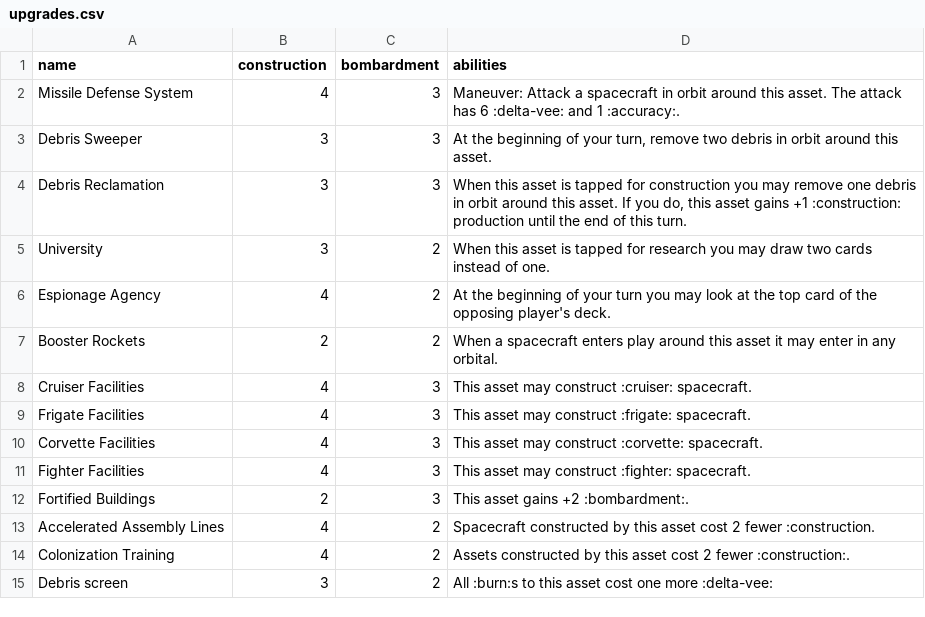
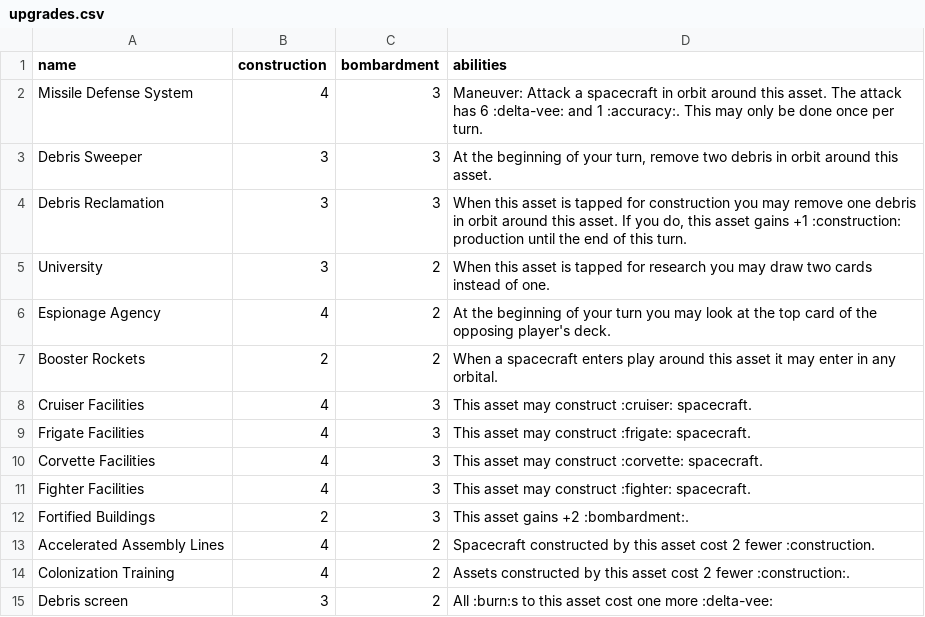
Before and after one commit to RocketPuppy/Retrograde, a CSV file: card_data/upgrades.csv, drawn as a sheet.

Commit message:
Missile defense system only fires once per turn.

```diff
--- a/card_data/upgrades.csv
+++ b/card_data/upgrades.csv
@@ -1,3 +1,3 @@
 name,construction,bombardment,abilities
-"Missile Defense System",4,3,"Maneuver: Attack a spacecraft in orbit around this asset. The attack has 6 :delta-vee: and 1 :accuracy:."
+"Missile Defense System",4,3,"Maneuver: Attack a spacecraft in orbit around this asset. The attack has 6 :delta-vee: and 1 :accuracy:. This may only be done once per turn."
 "Debris Sweeper",3,3,"At the beginning of your turn, remove two debris in orbit around this asset."
```
